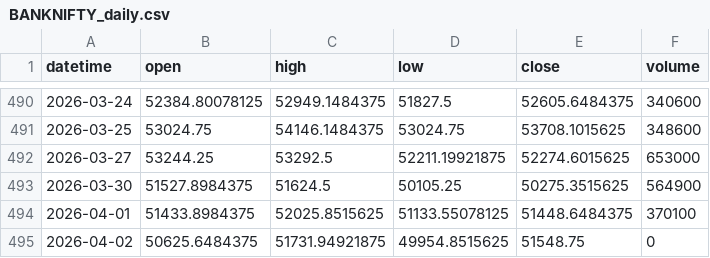
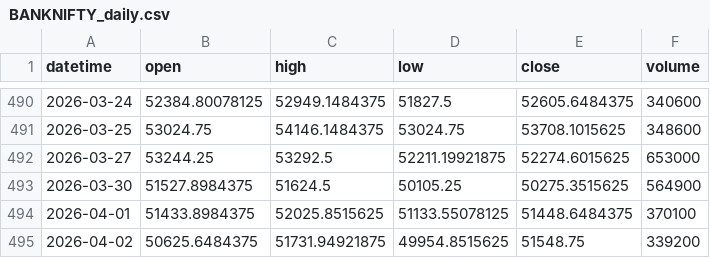
Before and after one commit to mandipdungeon17/ScalperPro_v2, a CSV file: data/historical/BANKNIFTY_daily.csv, drawn as a sheet; only a part is shown, gaps mark what is left out.

```diff
--- a/data/historical/BANKNIFTY_daily.csv
+++ b/data/historical/BANKNIFTY_daily.csv
@@ -494,2 +494,2 @@ datetime,open,high,low,close,volume
 2026-04-01,51433.8984375,52025.8515625,51133.55078125,51448.6484375,370100
-2026-04-02,50625.6484375,51731.94921875,49954.8515625,51548.75,0
+2026-04-02,50625.6484375,51731.94921875,49954.8515625,51548.75,339200
```
Also changed, not shown: data/historical/NIFTY_daily.csv, 15 other files.
